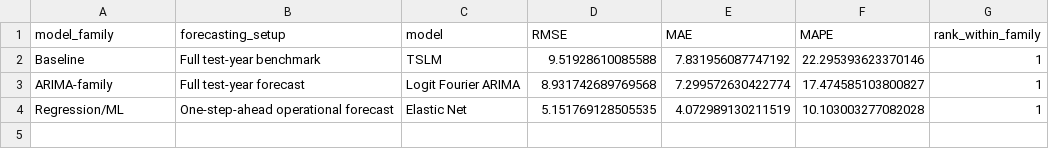
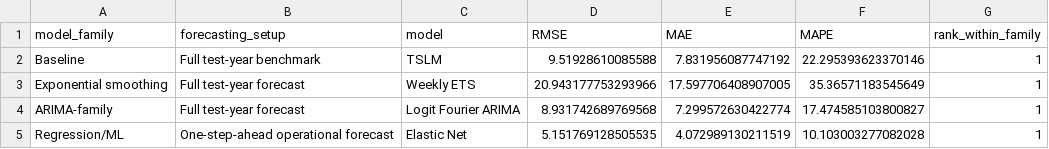
Before and after one commit to rezaalizaadeh/renewable-share-forecasting-italy, a CSV file: data/processed/final_best_models_by_family.csv, drawn as a sheet.

```diff
--- a/data/processed/final_best_models_by_family.csv
+++ b/data/processed/final_best_models_by_family.csv
@@ -2,2 +2,3 @@ model_family,forecasting_setup,model,RMSE,MAE,MAPE,rank_within_family
 Baseline,Full test-year benchmark,TSLM,9.51928610085588,7.831956087747192,22.295393623370146,1
+Exponential smoothing,Full test-year forecast,Weekly ETS,20.943177753293966,17.597706408907005,35.36571183545649,1
 ARIMA-family,Full test-year forecast,Logit Fourier ARIMA,8.931742689769568,7.299572630422774,17.474585103800827,1
```
Also changed, not shown: data/processed/final_diagnostic_summary.csv, data/processed/final_improvement_summary.csv, 27 other files.
